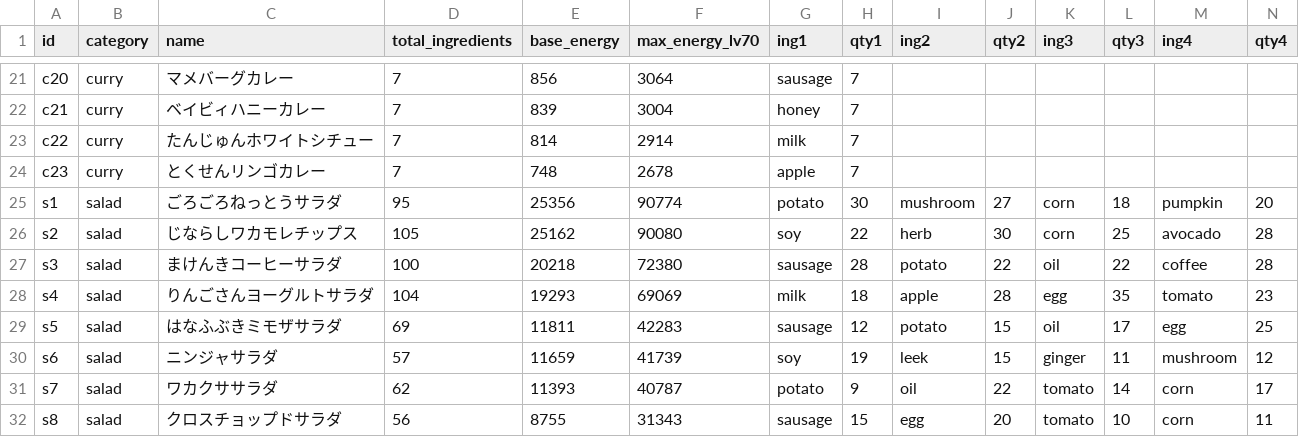
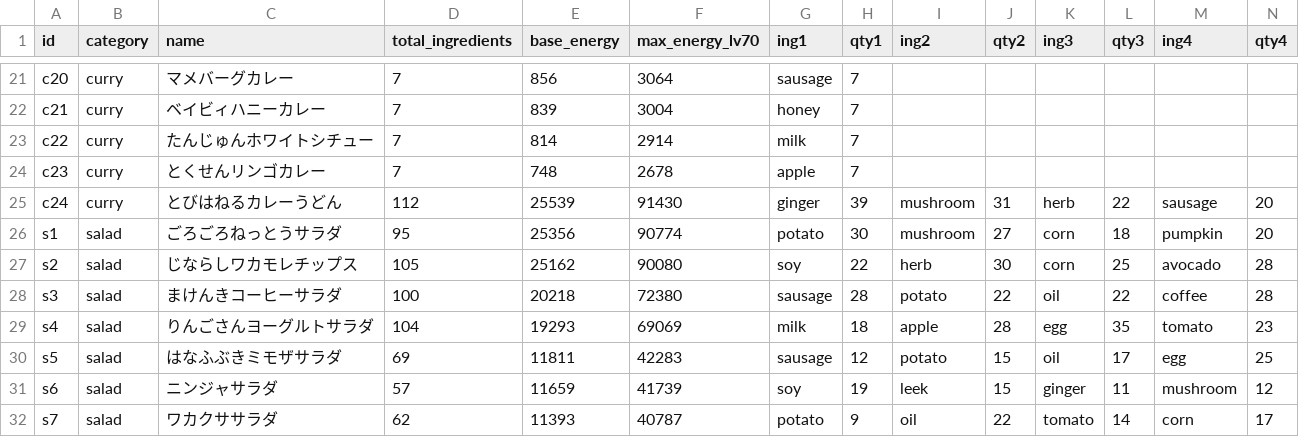
Before and after one commit to dyussuca/pokesleep_site_project, a CSV file: public_site/pokesleep/recipes.csv, drawn as a sheet; only a part is shown, gaps mark what is left out; the shorter side is filled out with more unchanged rows.

Commit message:
feat(recipe): Add new recipe 'とびはねるカレーうどん' (25539 base energy, 112 ing) with webp icon

```diff
--- a/public_site/pokesleep/recipes.csv
+++ b/public_site/pokesleep/recipes.csv
@@ -24,2 +24,3 @@ c22,curry,たんじゅんホワイトシチュー,7,814,2914,milk,7,,,,,,
 c23,curry,とくせんリンゴカレー,7,748,2678,apple,7,,,,,,
+c24,curry,とびはねるカレーうどん,112,25539,91430,ginger,39,mushroom,31,herb,22,sausage,20
 s1,salad,ごろごろねっとうサラダ,95,25356,90774,potato,30,mushroom,27,corn,18,pumpkin,20
```
Also changed, not shown: public_site/recipes.csv, 3 other files.
